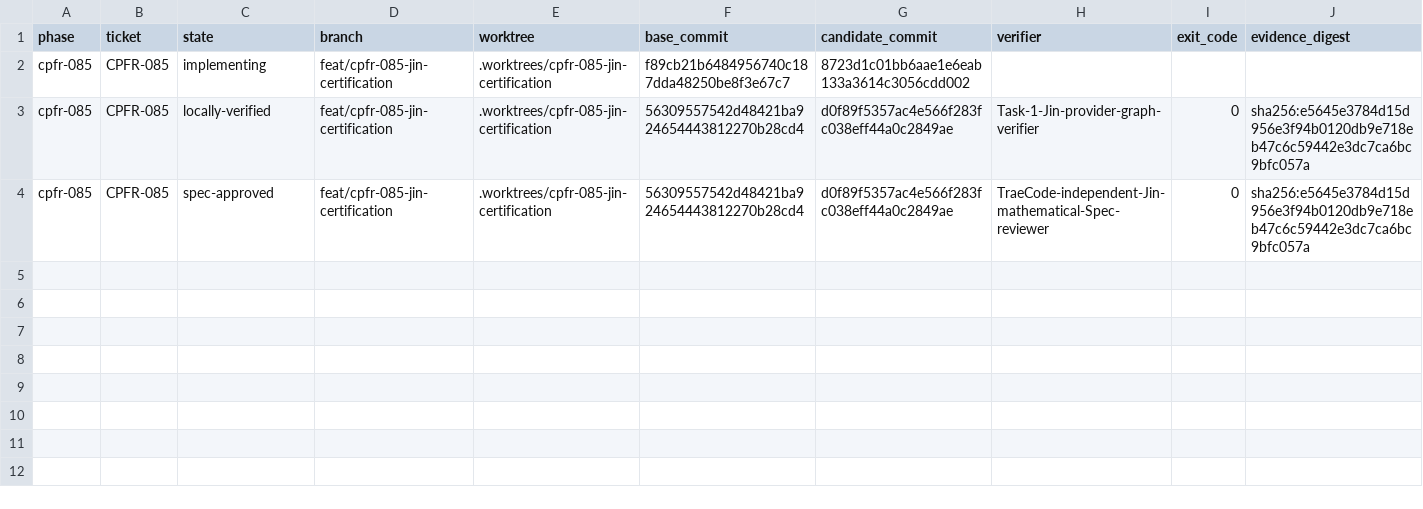
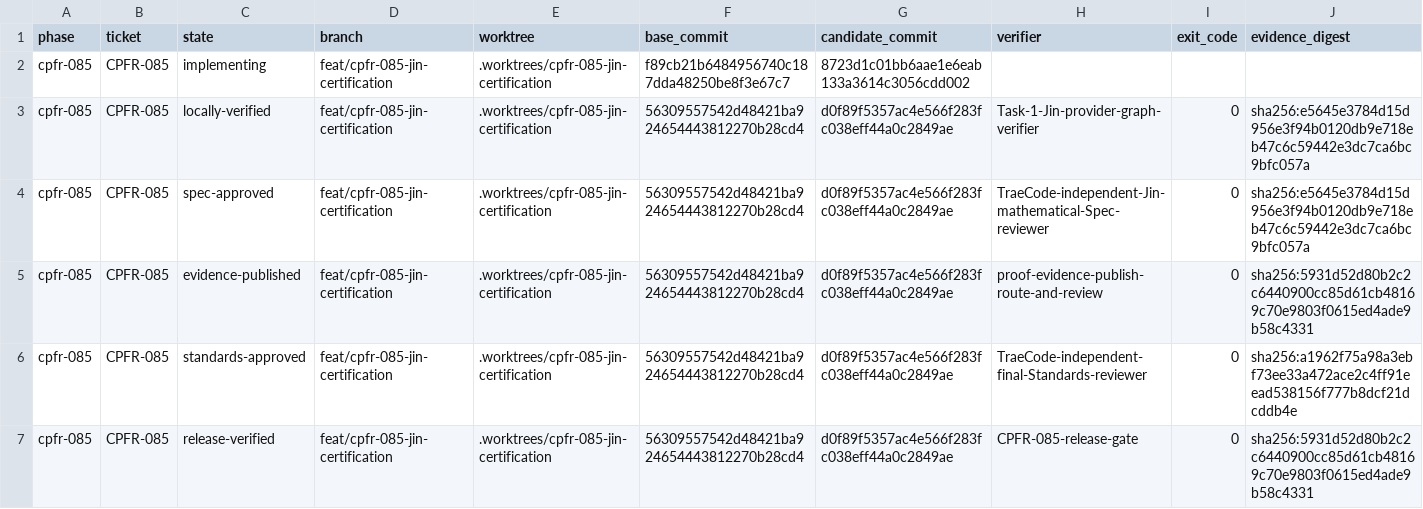
Before and after one commit to phi9t/harp, a TSV file: docs/workstream/crouzeix-proof-reproduction/execution-ledger-003.tsv, drawn as a sheet; only a part is shown; rows hold the shown columns only; the diff names each change by its address in the sheet, - before the commit and + after, or states it on an @@ line.

Commit message:
feat(crouzeix): certify Jin route evidence
Co-authored-by: TRAE CLI <traecli@bytedance.com>

```diff
--- a/docs/workstream/crouzeix-proof-reproduction/execution-ledger-003.tsv
+++ b/docs/workstream/crouzeix-proof-reproduction/execution-ledger-003.tsv
+row 5: cpfr-085 | CPFR-085 | evidence-published | feat/cpfr-085-jin-certification | .worktrees/cpfr-085-jin-certification | 56309557542d48421ba924654443812270b28cd4 | d0f89f5357ac4e566f283fc038eff44a0c2849ae | proof-evidence-publish-route-and-review | 0 | sha256:5931d52d80b2c2c6440900cc85d61cb48169c70e9803f0615ed4ade9b58c4331
+row 6: cpfr-085 | CPFR-085 | standards-approved | feat/cpfr-085-jin-certification | .worktrees/cpfr-085-jin-certification | 56309557542d48421ba924654443812270b28cd4 | d0f89f5357ac4e566f283fc038eff44a0c2849ae | TraeCode-independent-final-Standards-reviewer | 0 | sha256:a1962f75a98a3ebf73ee33a472ace2c4ff91eead538156f777b8dcf21dcddb4e
+row 7: cpfr-085 | CPFR-085 | release-verified | feat/cpfr-085-jin-certification | .worktrees/cpfr-085-jin-certification | 56309557542d48421ba924654443812270b28cd4 | d0f89f5357ac4e566f283fc038eff44a0c2849ae | CPFR-085-release-gate | 0 | sha256:5931d52d80b2c2c6440900cc85d61cb48169c70e9803f0615ed4ade9b58c4331
```
Also changed, not shown: 10 other files.
